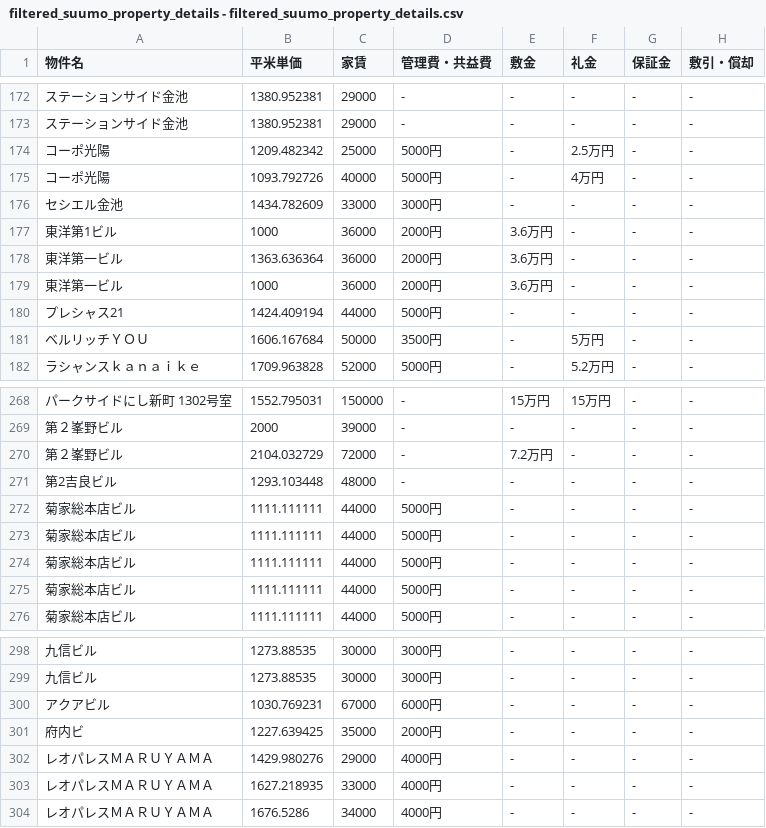
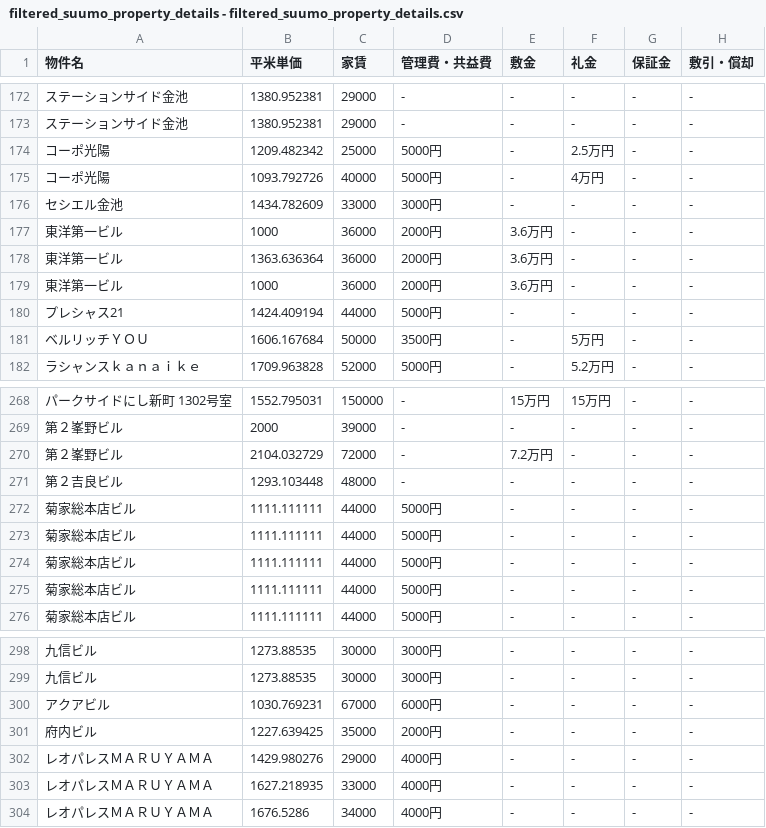
Before and after one commit to kosukeeeeeeeee/csv, a CSV file: filtered_suumo_property_details - filtered_suumo_property_details.csv, drawn as a sheet; only a part is shown, gaps mark what is left out; the diff names each change by its address in the sheet, - before the commit and + after, or states it on an @@ line.

Commit message:
Update filtered_suumo_property_details - filtered_suumo_property_details.csv

```diff
--- a/filtered_suumo_property_details - filtered_suumo_property_details.csv
+++ b/filtered_suumo_property_details - filtered_suumo_property_details.csv
-A177 (物件名): 東洋第1ビル
+A177 (物件名): 東洋第一ビル
-A271 (物件名): 第2吉良ビル
+A271 (物件名): 第２吉良ビル
-A301 (物件名): 府内ビ
+A301 (物件名): 府内ビル
```
